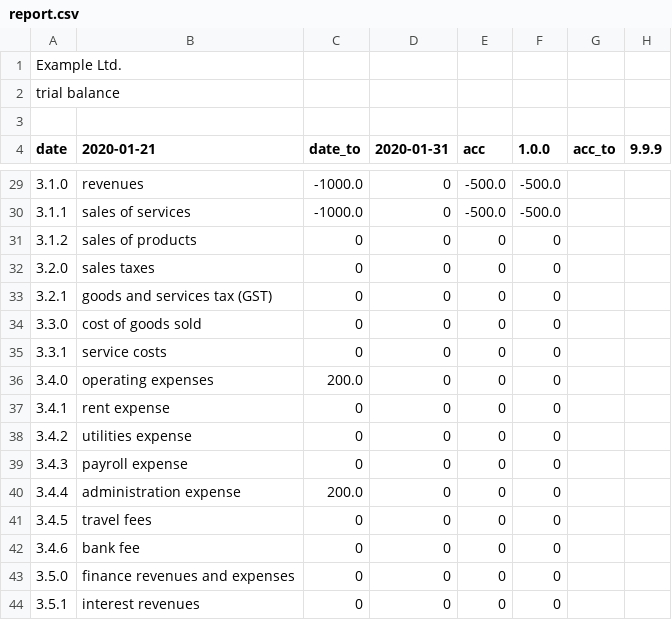
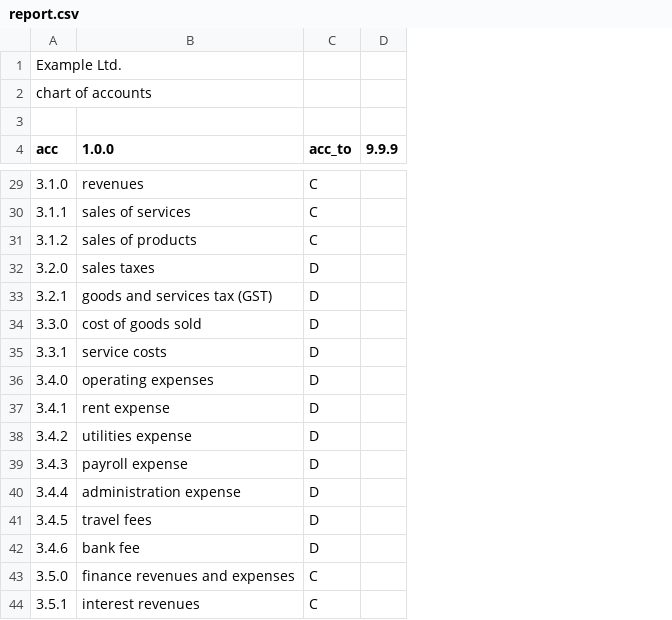
Before and after one commit to plinioprado/ctr1-django, a CSV file: ledger1/file/report.csv, drawn as a sheet; only a part is shown, gaps mark what is left out; removed rows and columns are numbered as before the commit, all else as after; the diff covers the shown part only; the diff names each change by its address in the sheet, - before the commit and + after, or states it on an @@ line.

```diff
--- a/ledger1/file/report.csv
+++ b/ledger1/file/report.csv
-column C (date_to), rows 29-44: -1000.0 | -1000.0 | 0 | 0 | 0 | 0 | 0 | 200.0 | 0 | 0 | 0 | 200.0 | 0 | 0 | 0 | 0
-column D (2020-01-31), rows 29-44: all 0
-column E (acc), rows 29-44: -500.0 | -500.0 | 0 | 0 | 0 | 0 | 0 | 0 | 0 | 0 | 0 | 0 | 0 | 0 | 0 | 0
-column F (1.0.0), rows 29-44: -500.0 | -500.0 | 0 | 0 | 0 | 0 | 0 | 0 | 0 | 0 | 0 | 0 | 0 | 0 | 0 | 0
-A2 (acc): trial balance
+A2 (acc): chart of accounts
-A4: date
+A4: acc
-B4: 2020-01-21
+B4: 1.0.0
-C29:C31 (acc_to): (empty)
+C29:C31 (acc_to): C
-C32:C42 (acc_to): (empty)
+C32:C42 (acc_to): D
-C43:C44 (acc_to): (empty)
+C43:C44 (acc_to): C
```
Also changed, not shown: 1 added row, 1 removed row and 23 edited cells elsewhere in this file, documents/dao/csv/invoice2.csv, 24 other files.
